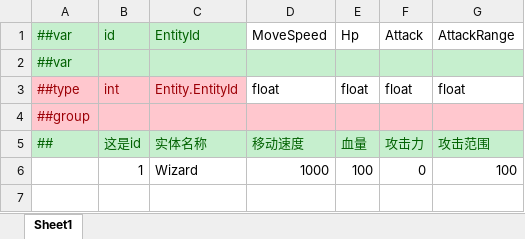
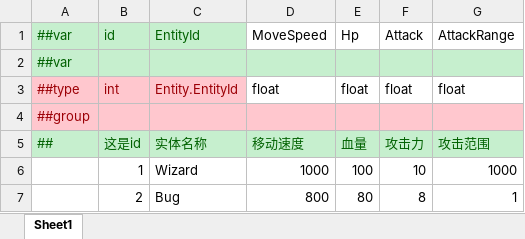
Before and after one commit to zheliku/StartFromZero, an Excel workbook: Configs/GameConfig/Datas/角色.xlsx, sheet Sheet1, drawn as a sheet; values as stored, in another font and other column widths than the file's, no borders; the diff names each change by its address in the sheet, - before the commit and + after, or states it on an @@ line.

```diff
--- a/Configs/GameConfig/Datas/角色.xlsx (sheet Sheet1)
+++ b/Configs/GameConfig/Datas/角色.xlsx (sheet Sheet1)
-F6: 0
+F6: 10
-G6: 100
+G6: 1000
+row 7:  | 2 | Bug | 800 | 80 | 8 | 1
```
Also changed, not shown: Configs/GameConfig/Datas/__enums__.xlsx, Configs/GameConfig/Datas/实体.xlsx, 20 other files.
